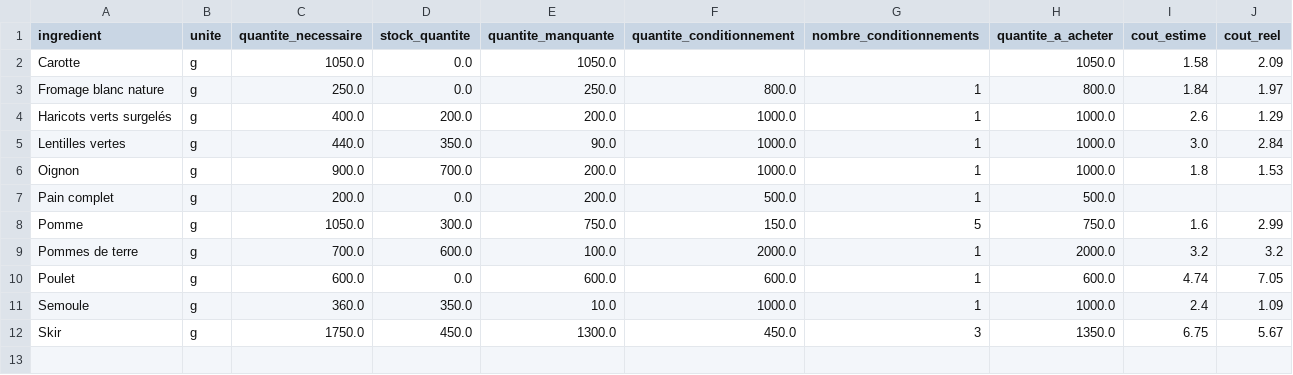
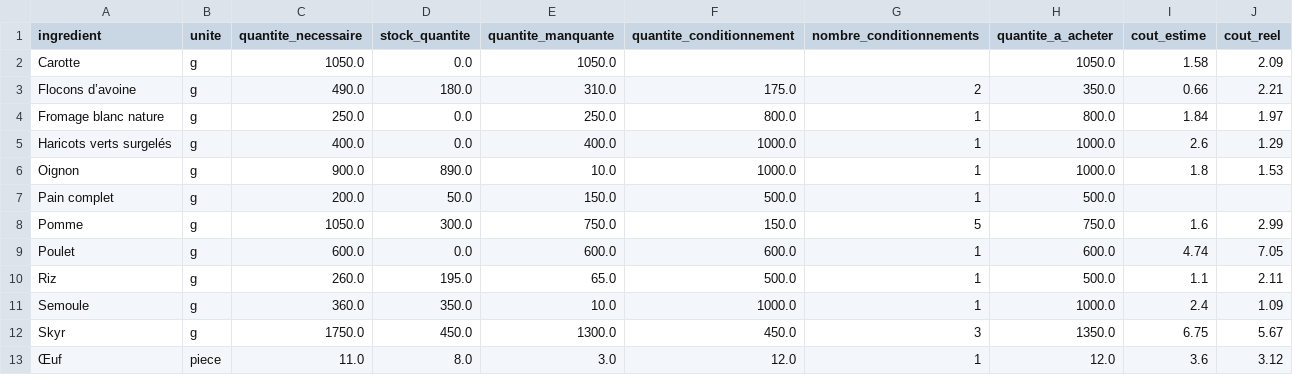
Before and after one commit to Thomas-Toignons/CookingBook, a CSV file: docs/courses.csv, drawn as a sheet.

```diff
--- a/docs/courses.csv
+++ b/docs/courses.csv
@@ -2,11 +2,12 @@
 Carotte;g;1050.0;0.0;1050.0;;;1050.0;1.58;2.09
+Flocons d’avoine;g;490.0;180.0;310.0;175.0;2;350.0;0.66;2.21
 Fromage blanc nature;g;250.0;0.0;250.0;800.0;1;800.0;1.84;1.97
-Haricots verts surgelés;g;400.0;200.0;200.0;1000.0;1;1000.0;2.6;1.29
-Lentilles vertes;g;440.0;350.0;90.0;1000.0;1;1000.0;3.0;2.84
-Oignon;g;900.0;700.0;200.0;1000.0;1;1000.0;1.8;1.53
-Pain complet;g;200.0;0.0;200.0;500.0;1;500.0;;
+Haricots verts surgelés;g;400.0;0.0;400.0;1000.0;1;1000.0;2.6;1.29
+Oignon;g;900.0;890.0;10.0;1000.0;1;1000.0;1.8;1.53
+Pain complet;g;200.0;50.0;150.0;500.0;1;500.0;;
 Pomme;g;1050.0;300.0;750.0;150.0;5;750.0;1.6;2.99
-Pommes de terre;g;700.0;600.0;100.0;2000.0;1;2000.0;3.2;3.2
 Poulet;g;600.0;0.0;600.0;600.0;1;600.0;4.74;7.05
+Riz;g;260.0;195.0;65.0;500.0;1;500.0;1.1;2.11
 Semoule;g;360.0;350.0;10.0;1000.0;1;1000.0;2.4;1.09
-Skir;g;1750.0;450.0;1300.0;450.0;3;1350.0;6.75;5.67
+Skyr;g;1750.0;450.0;1300.0;450.0;3;1350.0;6.75;5.67
+Œuf;piece;11.0;8.0;3.0;12.0;1;12.0;3.6;3.12
```
Also changed, not shown: 2 other files.
